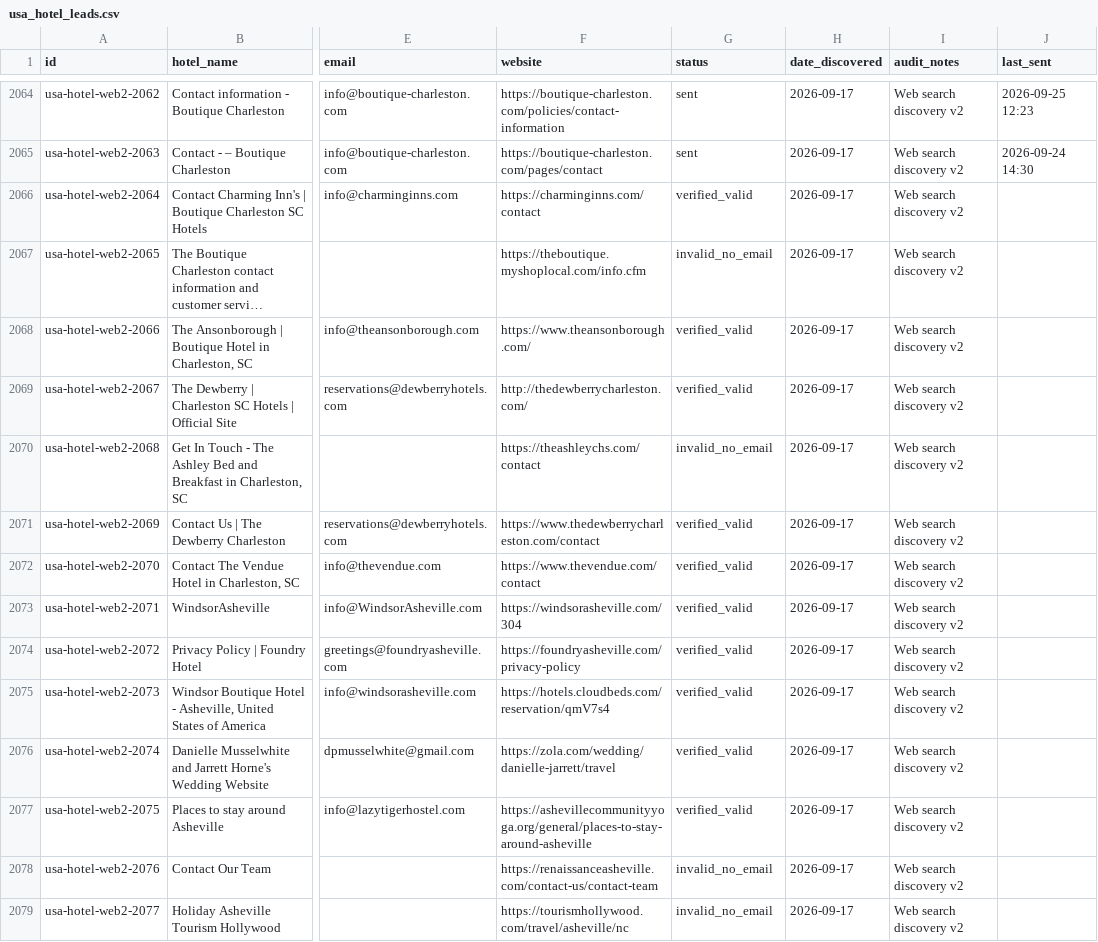
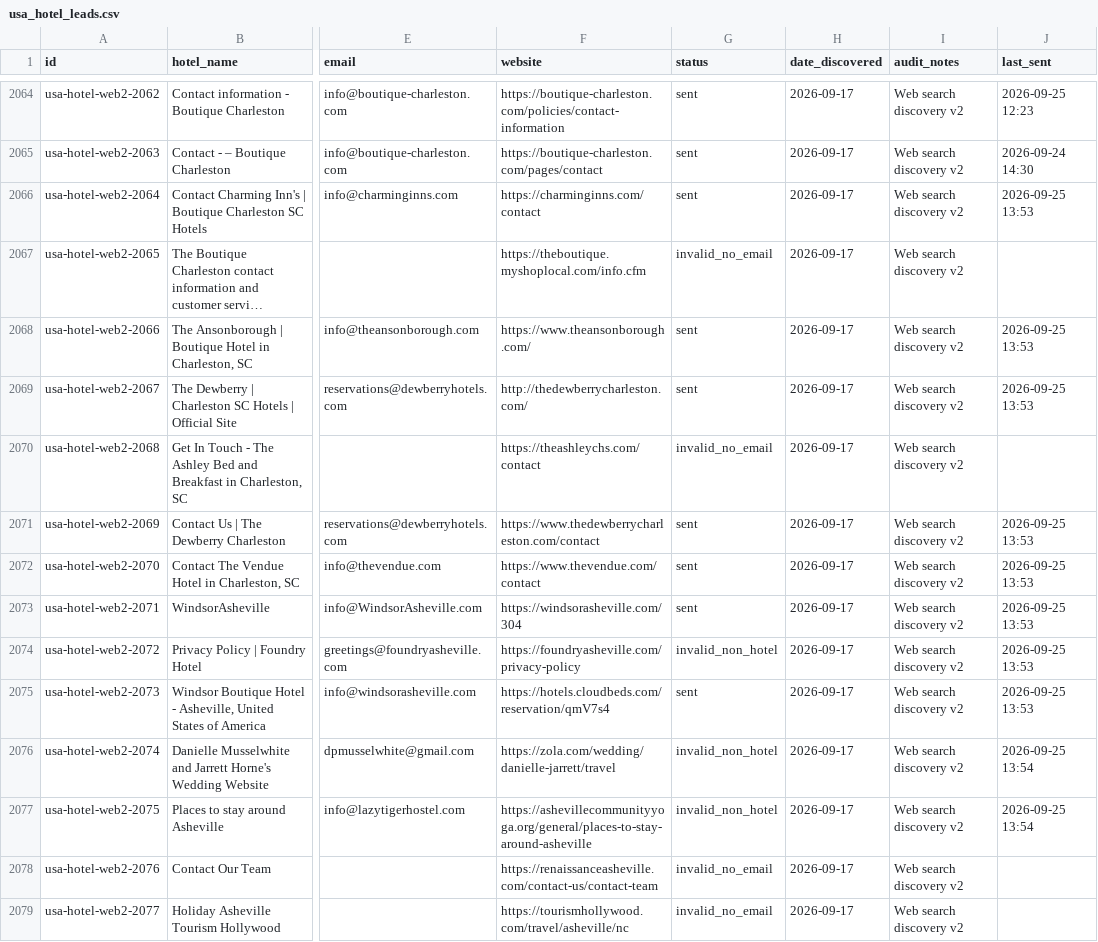
Before and after one commit to Ahmadraza970/Leads-finder-, a CSV file: usa_hotel_leads.csv, drawn as a sheet; only a part is shown, gaps mark what is left out; long unchanged cells end in …; the diff covers the shown part only; the diff names each change by its address in the sheet, - before the commit and + after, or states it on an @@ line.

Commit message:
update: cleaned leads, 721 sent, 99 ready

```diff
--- a/usa_hotel_leads.csv
+++ b/usa_hotel_leads.csv
-G2066 (status): verified_valid
+G2066 (status): sent
-J2066 (last_sent): (empty)
+J2066 (last_sent): 2026-09-25 13:53
-G2068:G2069 (status): verified_valid
+G2068:G2069 (status): sent
-J2068:J2069 (last_sent): (empty)
+J2068:J2069 (last_sent): 2026-09-25 13:53
-G2071:G2073 (status): verified_valid
+G2071:G2073 (status): sent
-J2071:J2075 (last_sent): (empty)
+J2071:J2075 (last_sent): 2026-09-25 13:53
-G2074 (status): verified_valid
+G2074 (status): invalid_non_hotel
-G2075 (status): verified_valid
+G2075 (status): sent
-G2076:G2077 (status): verified_valid
+G2076:G2077 (status): invalid_non_hotel
-J2076:J2077 (last_sent): (empty)
+J2076:J2077 (last_sent): 2026-09-25 13:54
```
Also changed, not shown: 30 edited cells elsewhere in this file.
